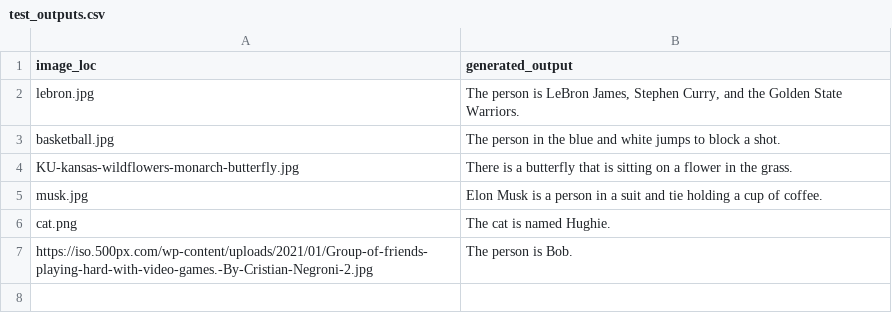
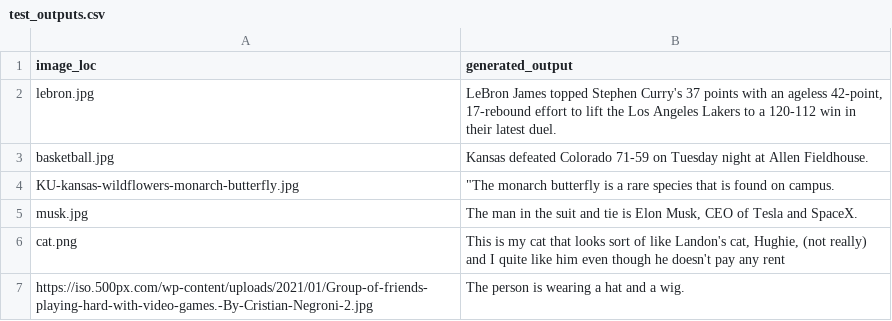
Before and after one commit to kaicachen/Alt-Text-Admiral, a CSV file: app/app_code/outputs/CSVs/test_outputs.csv, drawn as a sheet.

```diff
--- a/app/app_code/outputs/CSVs/test_outputs.csv
+++ b/app/app_code/outputs/CSVs/test_outputs.csv
@@ -1,7 +1,7 @@
 image_loc,generated_output
-lebron.jpg,"The person is LeBron James, Stephen Curry, and the Golden State Warriors."
-basketball.jpg,The person in the blue and white jumps to block a shot.
-KU-kansas-wildflowers-monarch-butterfly.jpg,There is a butterfly that is sitting on a flower in the grass.
-musk.jpg,Elon Musk is a person in a suit and tie holding a cup of coffee.
-cat.png,The cat is named Hughie.
-https://iso.500px.com/wp-content/uploads/2021/01/Group-of-friends-playing-hard-with-video-games.-By-Cristian-Negroni-2.jpg,The person is Bob.
+lebron.jpg,"LeBron James topped Stephen Curry's 37 points with an ageless 42-point, 17-rebound effort to lift the Los Angeles Lakers to a 120-112 win in their latest duel."
+basketball.jpg,Kansas defeated Colorado 71-59 on Tuesday night at Allen Fieldhouse.
+KU-kansas-wildflowers-monarch-butterfly.jpg,"""The monarch butterfly is a rare species that is found on campus."
+musk.jpg,"The man in the suit and tie is Elon Musk, CEO of Tesla and SpaceX."
+cat.png,"This is my cat that looks sort of like Landon's cat, Hughie, (not really) and I quite like him even though he doesn't pay any rent"
+https://iso.500px.com/wp-content/uploads/2021/01/Group-of-friends-playing-hard-with-video-games.-By-Cristian-Negroni-2.jpg,The person is wearing a hat and a wig.
```
Also changed, not shown: 2 other files.
